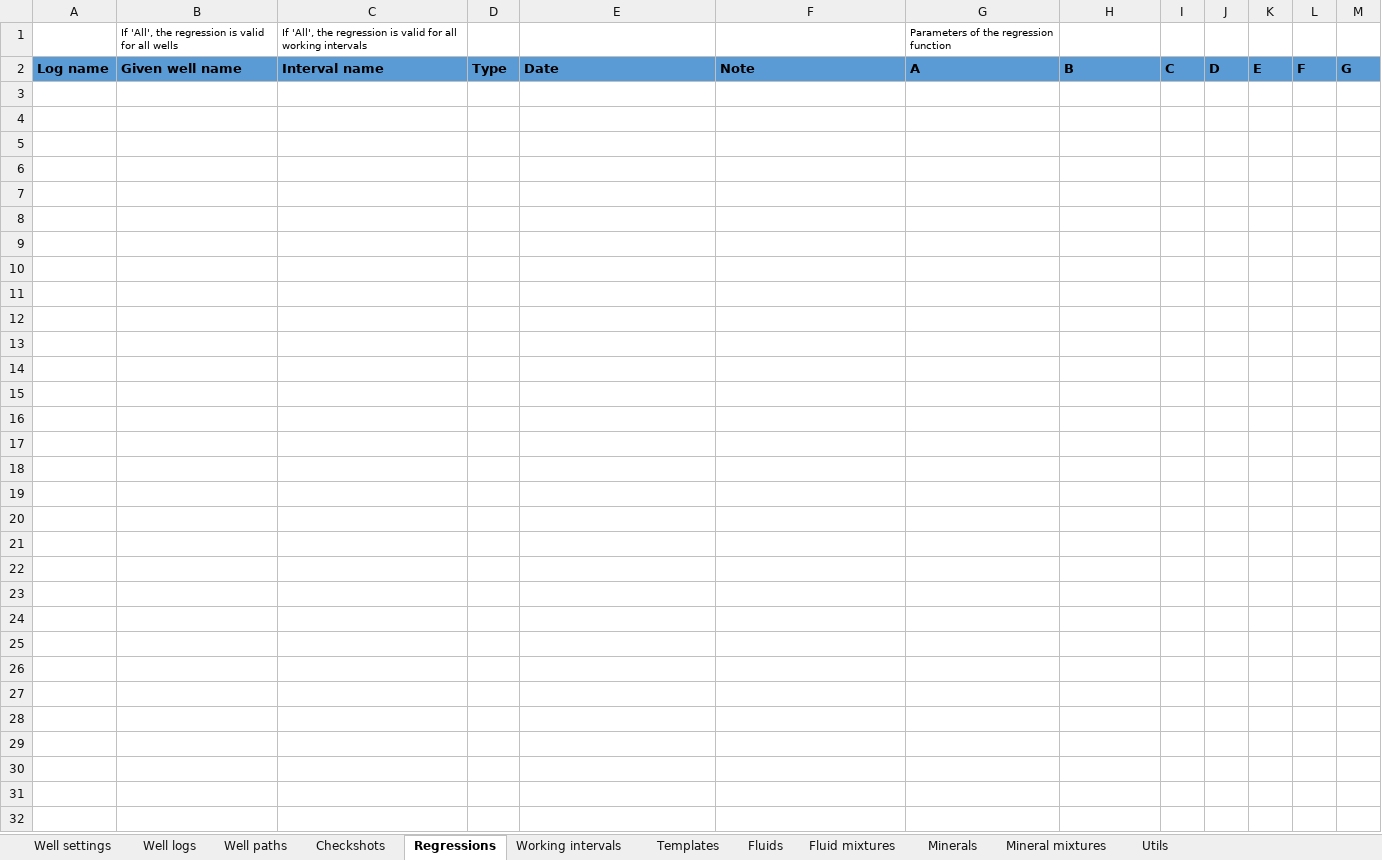
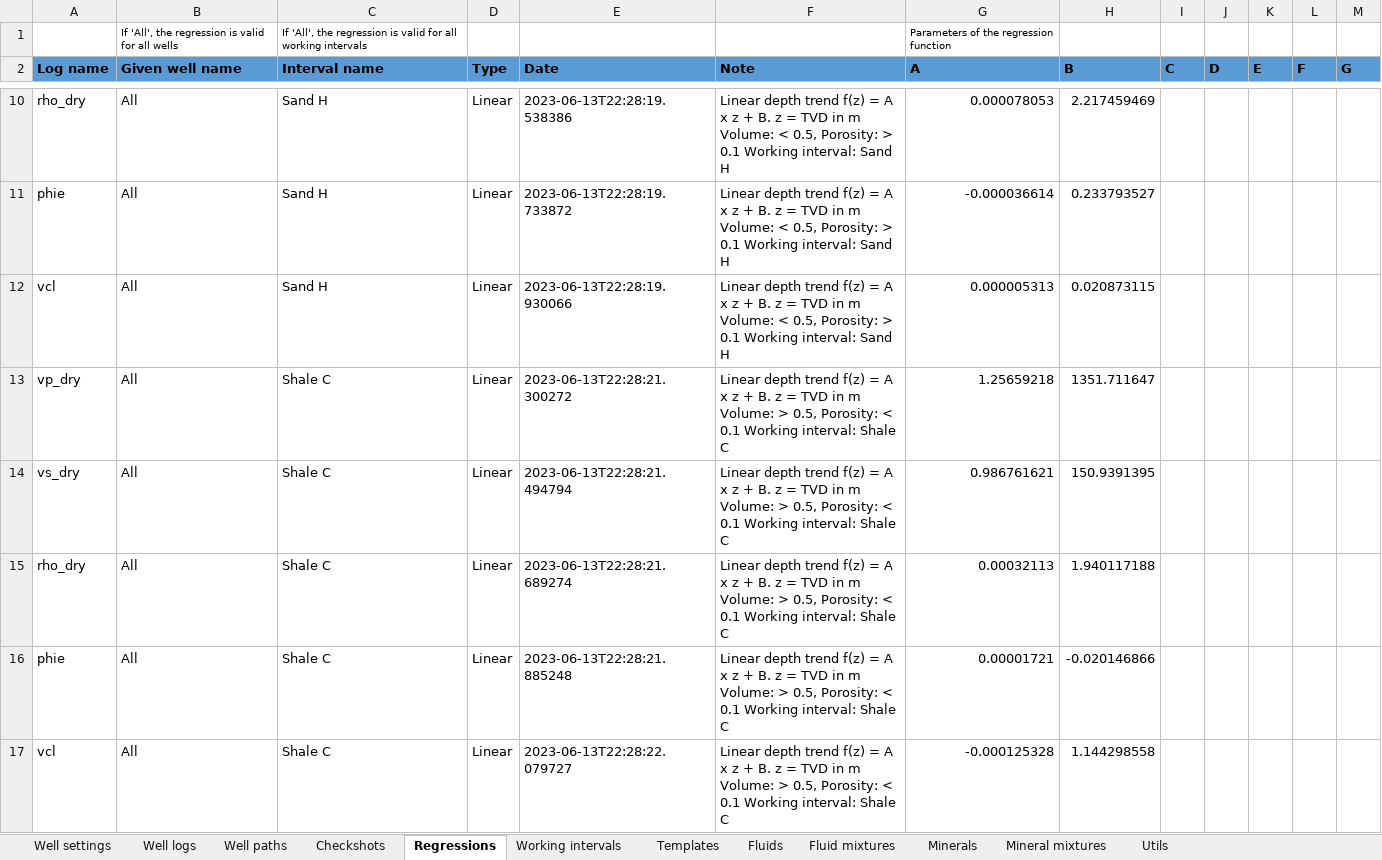
Before and after one commit to emblixt/blixt_rp, an Excel workbook: excels/project_table.xlsx, sheet Regressions, drawn as a sheet; only a part is shown, gaps mark what is left out; values as stored, in another font and other column widths than the file's, no borders; ↵ is a line break in a cell; the diff covers the shown part only; the diff names each change by its address in the sheet, - before the commit and + after, or states it on an @@ line.

Commit message:
New notebook for Calculate depth trends

```diff
--- a/excels/project_table.xlsx (sheet Regressions)
+++ b/excels/project_table.xlsx (sheet Regressions)
+row 10: rho_dry | All | Sand H | Linear | 2023-06-13T22:28:19.538386 | Linear depth trend f(z) = A x z + B. z = TVD in m ↵ Volume: < 0.5, Porosity: > 0.1 Working interval: Sand H | 0.000078053 | 2.217459469
+row 11: phie | All | Sand H | Linear | 2023-06-13T22:28:19.733872 | Linear depth trend f(z) = A x z + B. z = TVD in m ↵ Volume: < 0.5, Porosity: > 0.1 Working interval: Sand H | -0.000036614 | 0.233793527
+row 12: vcl | All | Sand H | Linear | 2023-06-13T22:28:19.930066 | Linear depth trend f(z) = A x z + B. z = TVD in m ↵ Volume: < 0.5, Porosity: > 0.1 Working interval: Sand H | 0.000005313 | 0.020873115
+row 13: vp_dry | All | Shale C | Linear | 2023-06-13T22:28:21.300272 | Linear depth trend f(z) = A x z + B. z = TVD in m ↵ Volume: > 0.5, Porosity: < 0.1 Working interval: Shale C | 1.25659218 | 1351.711647
+row 14: vs_dry | All | Shale C | Linear | 2023-06-13T22:28:21.494794 | Linear depth trend f(z) = A x z + B. z = TVD in m ↵ Volume: > 0.5, Porosity: < 0.1 Working interval: Shale C | 0.986761621 | 150.9391395
+row 15: rho_dry | All | Shale C | Linear | 2023-06-13T22:28:21.689274 | Linear depth trend f(z) = A x z + B. z = TVD in m ↵ Volume: > 0.5, Porosity: < 0.1 Working interval: Shale C | 0.00032113 | 1.940117188
+row 16: phie | All | Shale C | Linear | 2023-06-13T22:28:21.885248 | Linear depth trend f(z) = A x z + B. z = TVD in m ↵ Volume: > 0.5, Porosity: < 0.1 Working interval: Shale C | 0.00001721 | -0.020146866
+row 17: vcl | All | Shale C | Linear | 2023-06-13T22:28:22.079727 | Linear depth trend f(z) = A x z + B. z = TVD in m ↵ Volume: > 0.5, Porosity: < 0.1 Working interval: Shale C | -0.000125328 | 1.144298558
```
Also changed, not shown: 7 added rows elsewhere in this sheet, 5 other files.
